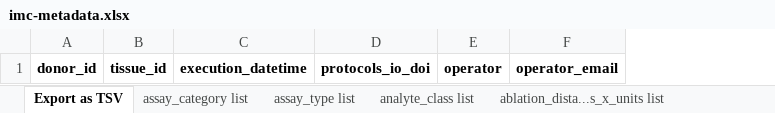
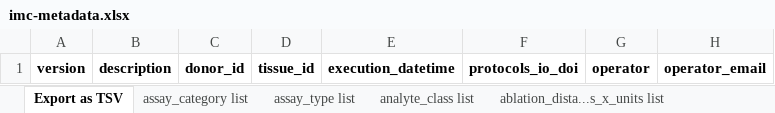
Before and after one commit to lukasz-migas/ingest-validation-tools, an Excel workbook: docs/imc/imc-metadata.xlsx, sheet Export as TSV, drawn as a sheet; only a part is shown; values as stored, in another font and other column widths than the file's, no borders; the diff names each change by its address in the sheet, - before the commit and + after, or states it on an @@ line.

Commit message:
Add version + description: regen

```diff
--- a/docs/imc/imc-metadata.xlsx (sheet Export as TSV)
+++ b/docs/imc/imc-metadata.xlsx (sheet Export as TSV)
+column A, row 1: version
+column B, row 1: description
```
Also changed, not shown: 4 other files.
